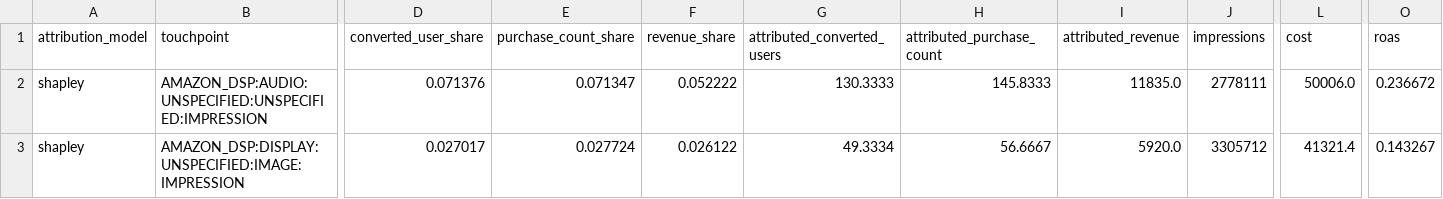
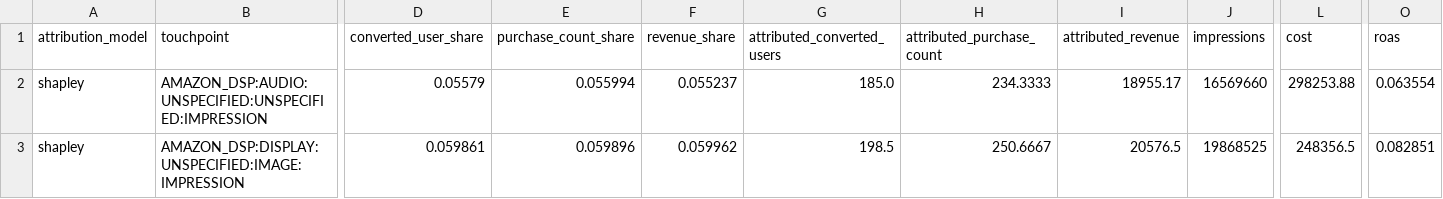
Before and after one commit to Trance-0/MTA-strategy-optimizer, a CSV file: modules/amc_mta/outputs/attribution/amc_shapley_attribution_results.csv, drawn as a sheet; only a part is shown, gaps mark what is left out; the diff covers the shown part only; the diff names each change by its address in the sheet, - before the commit and + after, or states it on an @@ line.

```diff
--- a/modules/amc_mta/outputs/attribution/amc_shapley_attribution_results.csv
+++ b/modules/amc_mta/outputs/attribution/amc_shapley_attribution_results.csv
-D2 (converted_user_share): 0.071376
+D2 (converted_user_share): 0.05579
-E2 (purchase_count_share): 0.071347
+E2 (purchase_count_share): 0.055994
-F2 (revenue_share): 0.052222
+F2 (revenue_share): 0.055237
-G2 (attributed_converted_users): 130.3333
+G2 (attributed_converted_users): 185.0
-H2 (attributed_purchase_count): 145.8333
+H2 (attributed_purchase_count): 234.3333
-I2 (attributed_revenue): 11835.0
+I2 (attributed_revenue): 18955.17
-J2 (impressions): 2778111
+J2 (impressions): 16569660
-L2 (cost): 50006.0
+L2 (cost): 298253.88
-O2 (roas): 0.236672
+O2 (roas): 0.063554
-D3 (converted_user_share): 0.027017
+D3 (converted_user_share): 0.059861
-E3 (purchase_count_share): 0.027724
+E3 (purchase_count_share): 0.059896
-F3 (revenue_share): 0.026122
+F3 (revenue_share): 0.059962
-G3 (attributed_converted_users): 49.3334
+G3 (attributed_converted_users): 198.5
-H3 (attributed_purchase_count): 56.6667
+H3 (attributed_purchase_count): 250.6667
-I3 (attributed_revenue): 5920.0
+I3 (attributed_revenue): 20576.5
-J3 (impressions): 3305712
+J3 (impressions): 19868525
-L3 (cost): 41321.4
+L3 (cost): 248356.5
-O3 (roas): 0.143267
+O3 (roas): 0.082851
```
Also changed, not shown: 170 edited cells elsewhere in this file, modules/amc_mta/outputs/attribution/amc_markov_attribution_results.csv, modules/amc_mta/outputs/attribution/amc_mta_model_comparison_summary.csv, 30 other files.
